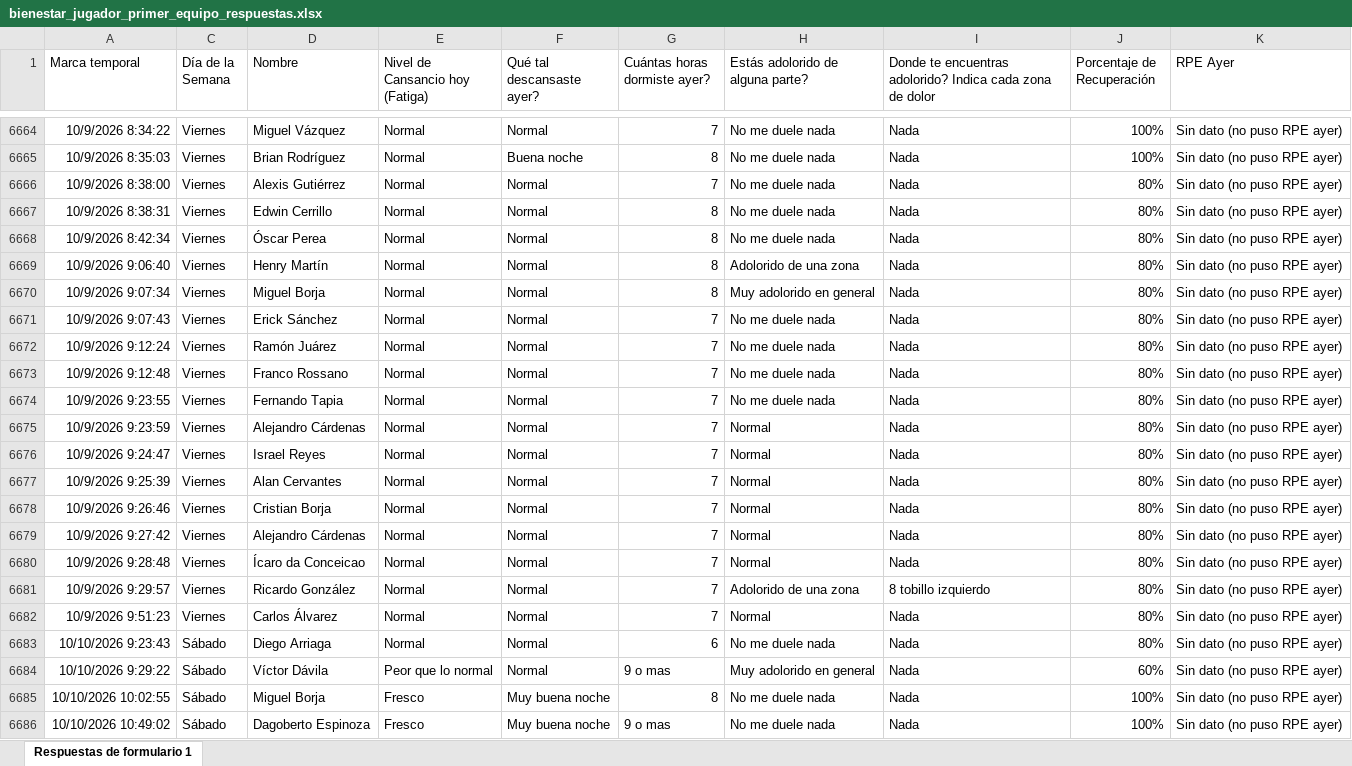
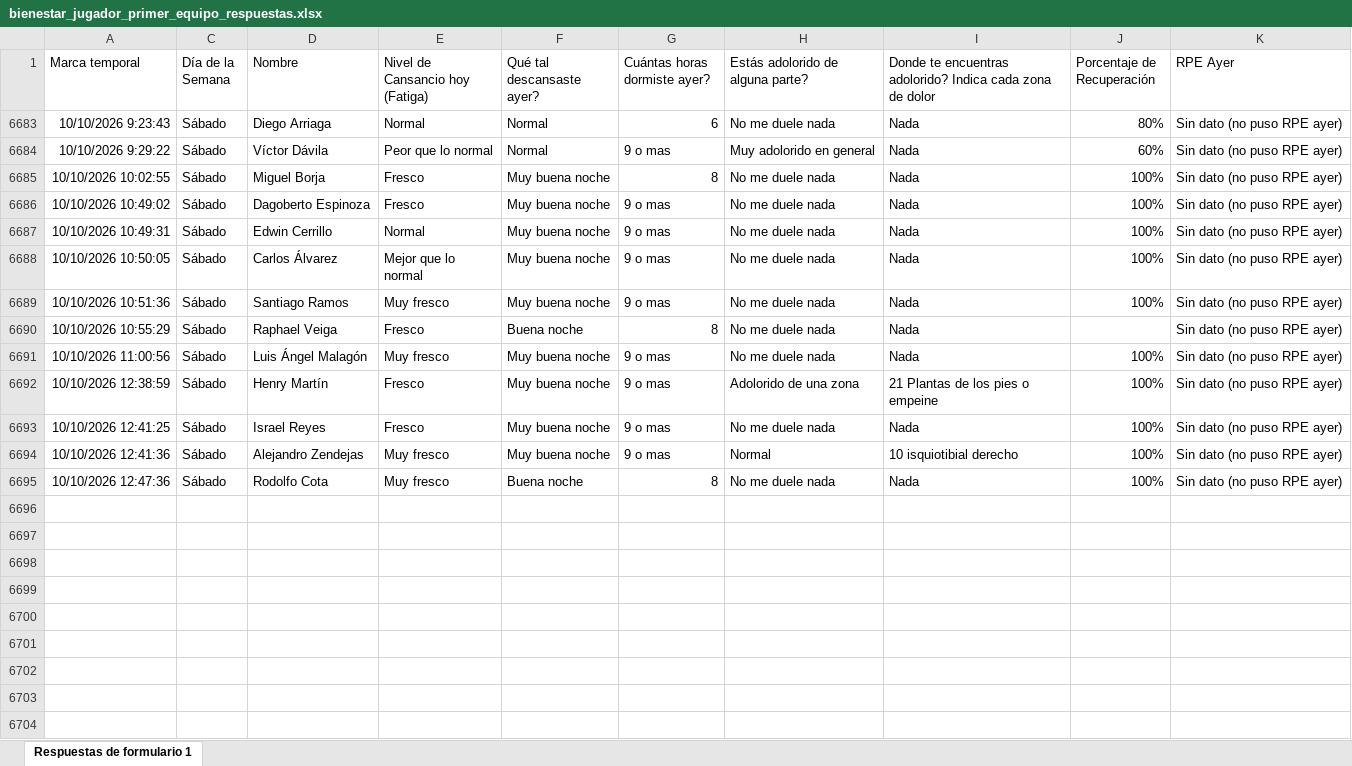
Before and after one commit to mr2293/club_america_dashboard, an Excel workbook: apps/dashboard_cargas/data/bienestar_jugador_primer_equipo_respuestas.xlsx, sheet Respuestas de formulario 1, drawn as a sheet; only a part is shown, gaps mark what is left out; the shorter side is filled out with more unchanged rows; values as stored, in another font and other column widths than the file's, no borders; charts and pictures and conditional formats and table styles not drawn; the diff covers the shown part only; the diff names each change by its address in the sheet, - before the commit and + after, or states it on an @@ line.

```diff
--- a/apps/dashboard_cargas/data/bienestar_jugador_primer_equipo_respuestas.xlsx (sheet Respuestas de formulario 1)
+++ b/apps/dashboard_cargas/data/bienestar_jugador_primer_equipo_respuestas.xlsx (sheet Respuestas de formulario 1)
@@ row 6664 hidden: 10/9/2026 8:34:22 | Viernes | Miguel Vázquez | Normal | Normal | 7 | No me duele nada | Nada | 100% | Sin dato (no puso RPE ayer) @@
@@ row 6665 hidden: 10/9/2026 8:35:03 | Viernes | Brian Rodríguez | Normal | Buena noche | 8 | No me duele nada | Nada | 100% | Sin dato (no puso RPE ayer) @@
@@ row 6666 hidden: 10/9/2026 8:38:00 | Viernes | Alexis Gutiérrez | Normal | Normal | 7 | No me duele nada | Nada | 80% | Sin dato (no puso RPE ayer) @@
@@ row 6667 hidden: 10/9/2026 8:38:31 | Viernes | Edwin Cerrillo | Normal | Normal | 8 | No me duele nada | Nada | 80% | Sin dato (no puso RPE ayer) @@
@@ row 6668 hidden: 10/9/2026 8:42:34 | Viernes | Óscar Perea | Normal | Normal | 8 | No me duele nada | Nada | 80% | Sin dato (no puso RPE ayer) @@
@@ row 6669 hidden: 10/9/2026 9:06:40 | Viernes | Henry Martín | Normal | Normal | 8 | Adolorido de una zona | Nada | 80% | Sin dato (no puso RPE ayer) @@
@@ row 6670 hidden: 10/9/2026 9:07:34 | Viernes | Miguel Borja | Normal | Normal | 8 | Muy adolorido en general | Nada | 80% | Sin dato (no puso RPE ayer) @@
@@ row 6671 hidden: 10/9/2026 9:07:43 | Viernes | Erick Sánchez | Normal | Normal | 7 | No me duele nada | Nada | 80% | Sin dato (no puso RPE ayer) @@
@@ row 6672 hidden: 10/9/2026 9:12:24 | Viernes | Ramón Juárez | Normal | Normal | 7 | No me duele nada | Nada | 80% | Sin dato (no puso RPE ayer) @@
@@ row 6673 hidden: 10/9/2026 9:12:48 | Viernes | Franco Rossano | Normal | Normal | 7 | No me duele nada | Nada | 80% | Sin dato (no puso RPE ayer) @@
@@ row 6674 hidden: 10/9/2026 9:23:55 | Viernes | Fernando Tapia | Normal | Normal | 7 | No me duele nada | Nada | 80% | Sin dato (no puso RPE ayer) @@
@@ row 6675 hidden: 10/9/2026 9:23:59 | Viernes | Alejandro Cárdenas | Normal | Normal | 7 | Normal | Nada | 80% | Sin dato (no puso RPE ayer) @@
@@ row 6676 hidden: 10/9/2026 9:24:47 | Viernes | Israel Reyes | Normal | Normal | 7 | Normal | Nada | 80% | Sin dato (no puso RPE ayer) @@
@@ row 6677 hidden: 10/9/2026 9:25:39 | Viernes | Alan Cervantes | Normal | Normal | 7 | Normal | Nada | 80% | Sin dato (no puso RPE ayer) @@
@@ row 6678 hidden: 10/9/2026 9:26:46 | Viernes | Cristian Borja | Normal | Normal | 7 | Normal | Nada | 80% | Sin dato (no puso RPE ayer) @@
@@ row 6679 hidden: 10/9/2026 9:27:42 | Viernes | Alejandro Cárdenas | Normal | Normal | 7 | Normal | Nada | 80% | Sin dato (no puso RPE ayer) @@
@@ row 6680 hidden: 10/9/2026 9:28:48 | Viernes | Ícaro da Conceicao | Normal | Normal | 7 | Normal | Nada | 80% | Sin dato (no puso RPE ayer) @@
@@ row 6681 hidden: 10/9/2026 9:29:57 | Viernes | Ricardo González | Normal | Normal | 7 | Adolorido de una zona | 8 tobillo izquierdo | 80% | Sin dato (no puso RPE ayer) @@
@@ row 6682 hidden: 10/9/2026 9:51:23 | Viernes | Carlos Álvarez | Normal | Normal | 7 | Normal | Nada | 80% | Sin dato (no puso RPE ayer) @@
```
Also changed, not shown: 11 hidden or unhidden rows elsewhere in this sheet, apps/dashboard_cargas/data/rpe_primera.xlsx.
